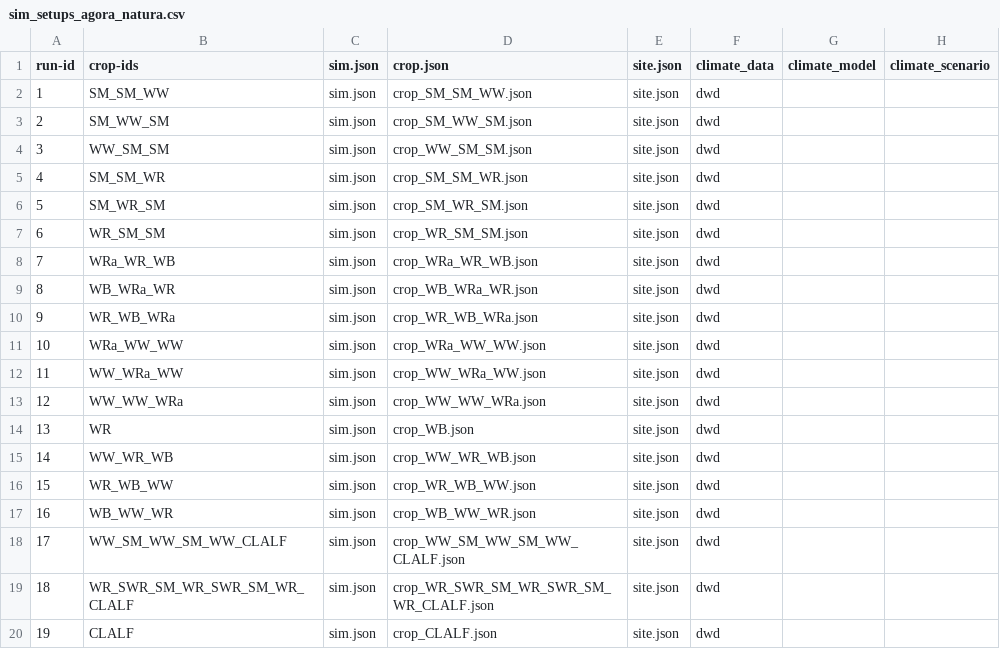
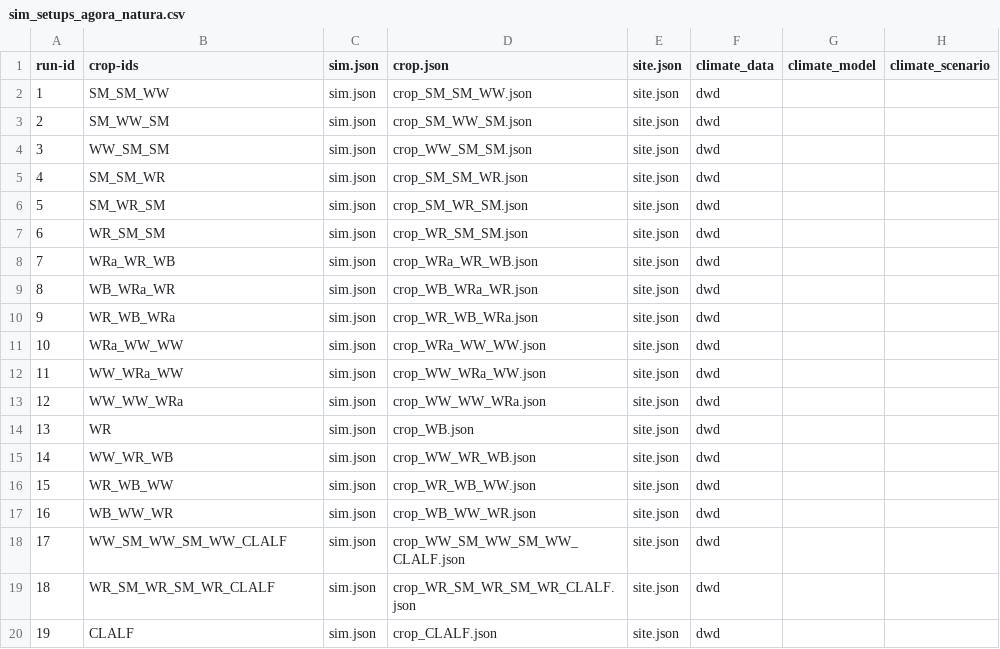
Before and after one commit to zalf-rpm/agora_natura, a CSV file: monica-data/data/projects/monica-germany/sim_setups_agora_natura.csv, drawn as a sheet; only a part is shown; the diff names each change by its address in the sheet, - before the commit and + after, or states it on an @@ line.

Commit message:
update scenario 18
Cover crop deleted from crop rotation

```diff
--- a/monica-data/data/projects/monica-germany/sim_setups_agora_natura.csv
+++ b/monica-data/data/projects/monica-germany/sim_setups_agora_natura.csv
-B19 (crop-ids): WR_SWR_SM_WR_SWR_SM_WR_CLALF
+B19 (crop-ids): WR_SM_WR_SM_WR_CLALF
-D19 (crop.json): crop_WR_SWR_SM_WR_SWR_SM_WR_CLALF.json
+D19 (crop.json): crop_WR_SM_WR_SM_WR_CLALF.json
```
Also changed, not shown: 2 other files.
